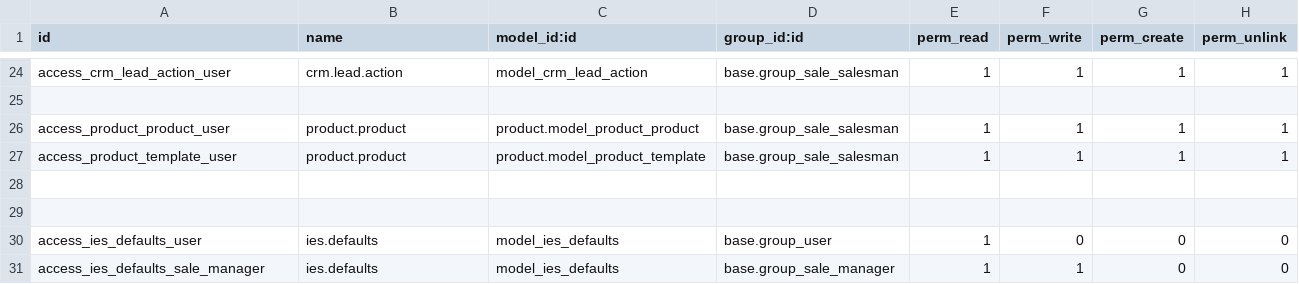
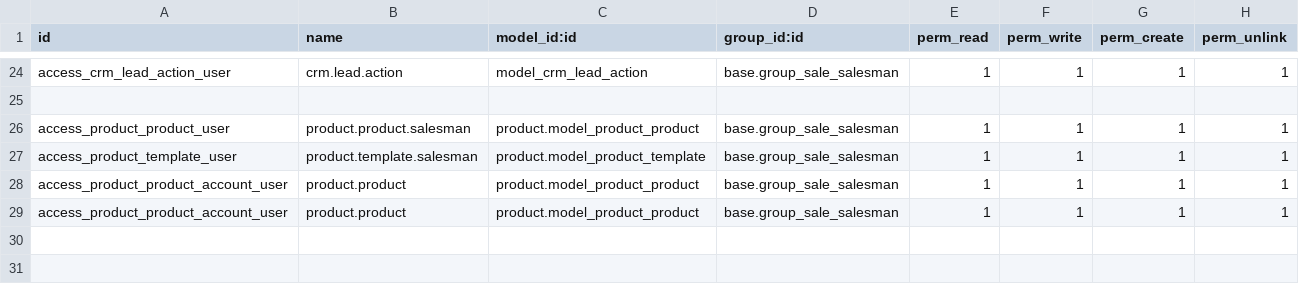
Before and after one commit to Maeriden/openerp, a CSV file: security/ir.model.access.csv, drawn as a sheet; only a part is shown, gaps mark what is left out; the shorter side is filled out with more unchanged rows.

Commit message:
Moved access rules from .csv to .xml

```diff
--- a/security/ir.model.access.csv
+++ b/security/ir.model.access.csv
@@ -25,4 +25,6 @@ access_crm_lead_action_user,crm.lead.action,model_crm_lead_action,base.group_sal
 
-access_product_product_user,product.product,product.model_product_product,base.group_sale_salesman,1,1,1,1
-access_product_template_user,product.product,product.model_product_template,base.group_sale_salesman,1,1,1,1
+access_product_product_user,product.product.salesman,product.model_product_product,base.group_sale_salesman,1,1,1,1
+access_product_template_user,product.template.salesman,product.model_product_template,base.group_sale_salesman,1,1,1,1
+access_product_product_account_user,product.product,product.model_product_product,base.group_sale_salesman,1,1,1,1
+access_product_product_account_user,product.product,product.model_product_product,base.group_sale_salesman,1,1,1,1
 
```
Also changed, not shown: 4 other files.
